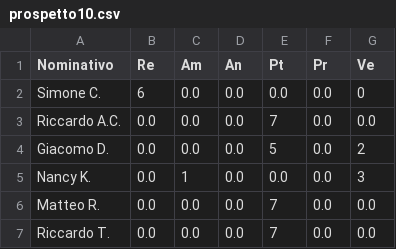
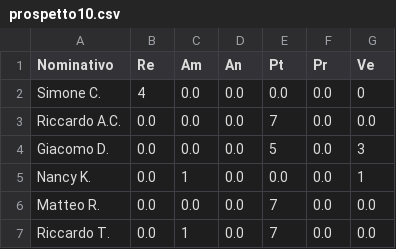
Before and after one commit to SWATEngineering/Docs, a CSV file: src/3_PB/PianoDiProgetto/preventivi/preventivi_csv/prospetto10.csv, drawn as a sheet.

```diff
--- a/src/3_PB/PianoDiProgetto/preventivi/preventivi_csv/prospetto10.csv
+++ b/src/3_PB/PianoDiProgetto/preventivi/preventivi_csv/prospetto10.csv
@@ -1,7 +1,7 @@
 Nominativo,Re,Am,An,Pt,Pr,Ve
-Simone C.,6,0.0,0.0,0.0,0.0,0
+Simone C.,4,0.0,0.0,0.0,0.0,0
 Riccardo A.C.,0.0,0.0,0.0,7,0.0,0.0
-Giacomo D.,0.0,0.0,0.0,5,0.0,2
-Nancy K.,0.0,1,0.0,0.0,0.0,3
+Giacomo D.,0.0,0.0,0.0,5,0.0,3
+Nancy K.,0.0,1,0.0,0.0,0.0,1
 Matteo R.,0.0,0.0,0.0,7,0.0,0.0
-Riccardo T.,0.0,0.0,0.0,7,0.0,0.0
+Riccardo T.,0.0,1,0.0,7,0.0,0.0
```
Also changed, not shown: src/3_PB/PianoDiProgetto/changelog.csv, src/3_PB/PianoDiProgetto/preventivi/assets/tables/tableProspettoEconomico11.csv, 45 other files.
